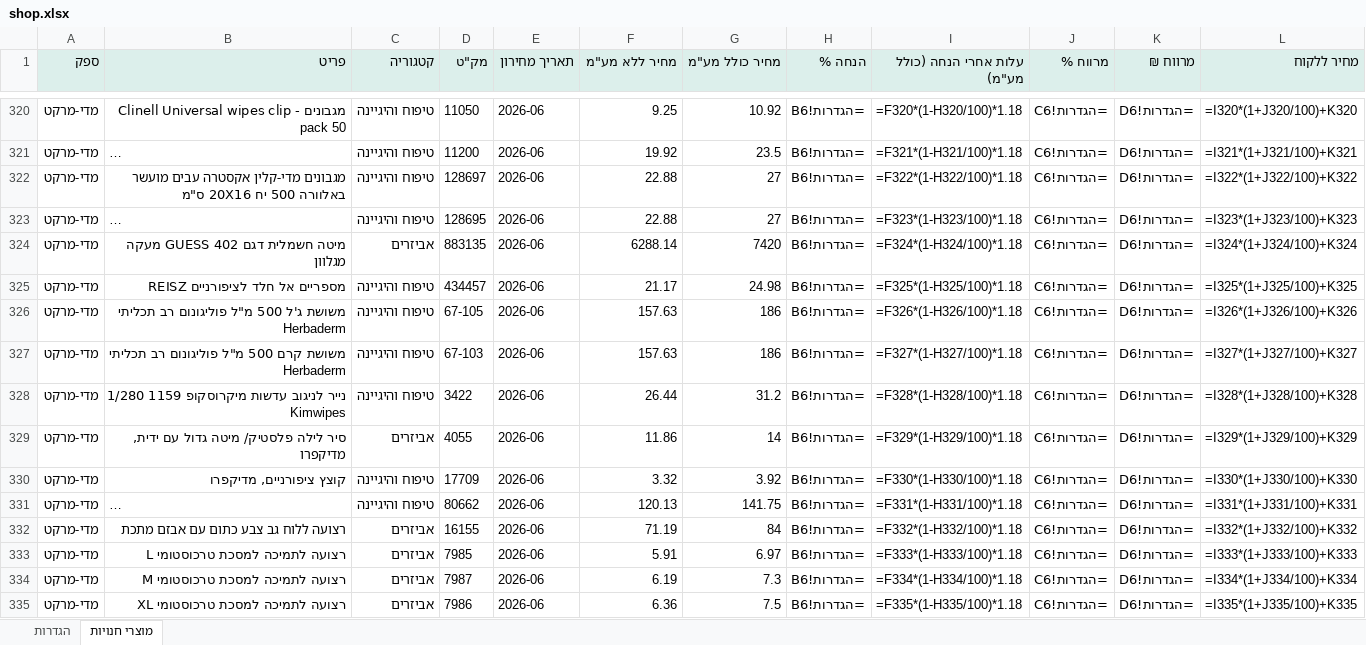
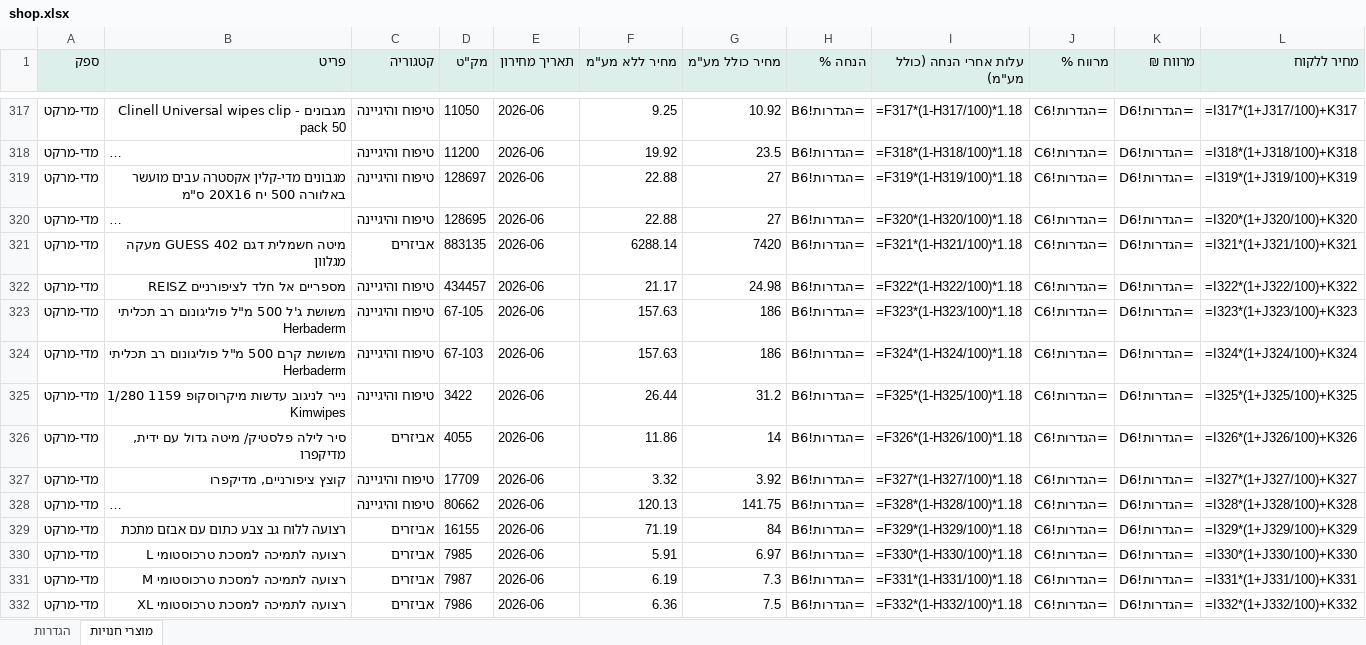
Before and after one commit to vetrinarbatyam-dotcor/vet-pricelists, an Excel workbook: downloads/shop.xlsx, sheet מוצרי חנויות, drawn as a sheet; only a part is shown, gaps mark what is left out; long unchanged cells end in …; values as stored, in another font and other column widths than the file's, no borders; formulas without a stored value are shown as written; addresses are those after the commit; the diff covers the shown part only; the diff names each change by its address in the sheet, - before the commit and + after, or states it on an @@ line.

```diff
--- a/downloads/shop.xlsx (sheet מוצרי חנויות)
+++ b/downloads/shop.xlsx (sheet מוצרי חנויות)
-I317 (עלות אחרי הנחה (כולל מע"מ)): =F320*(1-H320/100)*1.18
+I317 (עלות אחרי הנחה (כולל מע"מ)): =F317*(1-H317/100)*1.18
-L317 (מחיר ללקוח): =I320*(1+J320/100)+K320
+L317 (מחיר ללקוח): =I317*(1+J317/100)+K317
-I318 (עלות אחרי הנחה (כולל מע"מ)): =F321*(1-H321/100)*1.18
+I318 (עלות אחרי הנחה (כולל מע"מ)): =F318*(1-H318/100)*1.18
-L318 (מחיר ללקוח): =I321*(1+J321/100)+K321
+L318 (מחיר ללקוח): =I318*(1+J318/100)+K318
-I319 (עלות אחרי הנחה (כולל מע"מ)): =F322*(1-H322/100)*1.18
+I319 (עלות אחרי הנחה (כולל מע"מ)): =F319*(1-H319/100)*1.18
-L319 (מחיר ללקוח): =I322*(1+J322/100)+K322
+L319 (מחיר ללקוח): =I319*(1+J319/100)+K319
-I320 (עלות אחרי הנחה (כולל מע"מ)): =F323*(1-H323/100)*1.18
+I320 (עלות אחרי הנחה (כולל מע"מ)): =F320*(1-H320/100)*1.18
-L320 (מחיר ללקוח): =I323*(1+J323/100)+K323
+L320 (מחיר ללקוח): =I320*(1+J320/100)+K320
-I321 (עלות אחרי הנחה (כולל מע"מ)): =F324*(1-H324/100)*1.18
+I321 (עלות אחרי הנחה (כולל מע"מ)): =F321*(1-H321/100)*1.18
-L321 (מחיר ללקוח): =I324*(1+J324/100)+K324
+L321 (מחיר ללקוח): =I321*(1+J321/100)+K321
-I322 (עלות אחרי הנחה (כולל מע"מ)): =F325*(1-H325/100)*1.18
+I322 (עלות אחרי הנחה (כולל מע"מ)): =F322*(1-H322/100)*1.18
-L322 (מחיר ללקוח): =I325*(1+J325/100)+K325
+L322 (מחיר ללקוח): =I322*(1+J322/100)+K322
-I323 (עלות אחרי הנחה (כולל מע"מ)): =F326*(1-H326/100)*1.18
+I323 (עלות אחרי הנחה (כולל מע"מ)): =F323*(1-H323/100)*1.18
-L323 (מחיר ללקוח): =I326*(1+J326/100)+K326
+L323 (מחיר ללקוח): =I323*(1+J323/100)+K323
-I324 (עלות אחרי הנחה (כולל מע"מ)): =F327*(1-H327/100)*1.18
+I324 (עלות אחרי הנחה (כולל מע"מ)): =F324*(1-H324/100)*1.18
-L324 (מחיר ללקוח): =I327*(1+J327/100)+K327
+L324 (מחיר ללקוח): =I324*(1+J324/100)+K324
-I325 (עלות אחרי הנחה (כולל מע"מ)): =F328*(1-H328/100)*1.18
+I325 (עלות אחרי הנחה (כולל מע"מ)): =F325*(1-H325/100)*1.18
-L325 (מחיר ללקוח): =I328*(1+J328/100)+K328
+L325 (מחיר ללקוח): =I325*(1+J325/100)+K325
-I326 (עלות אחרי הנחה (כולל מע"מ)): =F329*(1-H329/100)*1.18
+I326 (עלות אחרי הנחה (כולל מע"מ)): =F326*(1-H326/100)*1.18
-L326 (מחיר ללקוח): =I329*(1+J329/100)+K329
+L326 (מחיר ללקוח): =I326*(1+J326/100)+K326
-I327 (עלות אחרי הנחה (כולל מע"מ)): =F330*(1-H330/100)*1.18
+I327 (עלות אחרי הנחה (כולל מע"מ)): =F327*(1-H327/100)*1.18
-L327 (מחיר ללקוח): =I330*(1+J330/100)+K330
+L327 (מחיר ללקוח): =I327*(1+J327/100)+K327
-I328 (עלות אחרי הנחה (כולל מע"מ)): =F331*(1-H331/100)*1.18
+I328 (עלות אחרי הנחה (כולל מע"מ)): =F328*(1-H328/100)*1.18
-L328 (מחיר ללקוח): =I331*(1+J331/100)+K331
+L328 (מחיר ללקוח): =I328*(1+J328/100)+K328
-I329 (עלות אחרי הנחה (כולל מע"מ)): =F332*(1-H332/100)*1.18
+I329 (עלות אחרי הנחה (כולל מע"מ)): =F329*(1-H329/100)*1.18
-L329 (מחיר ללקוח): =I332*(1+J332/100)+K332
+L329 (מחיר ללקוח): =I329*(1+J329/100)+K329
-I330 (עלות אחרי הנחה (כולל מע"מ)): =F333*(1-H333/100)*1.18
+I330 (עלות אחרי הנחה (כולל מע"מ)): =F330*(1-H330/100)*1.18
-L330 (מחיר ללקוח): =I333*(1+J333/100)+K333
+L330 (מחיר ללקוח): =I330*(1+J330/100)+K330
-I331 (עלות אחרי הנחה (כולל מע"מ)): =F334*(1-H334/100)*1.18
+I331 (עלות אחרי הנחה (כולל מע"מ)): =F331*(1-H331/100)*1.18
-L331 (מחיר ללקוח): =I334*(1+J334/100)+K334
+L331 (מחיר ללקוח): =I331*(1+J331/100)+K331
-I332 (עלות אחרי הנחה (כולל מע"מ)): =F335*(1-H335/100)*1.18
+I332 (עלות אחרי הנחה (כולל מע"מ)): =F332*(1-H332/100)*1.18
-L332 (מחיר ללקוח): =I335*(1+J335/100)+K335
+L332 (מחיר ללקוח): =I332*(1+J332/100)+K332
```
Also changed, not shown: 3 added rows, 6 removed rows and 142 edited cells elsewhere in this sheet, downloads/food.xlsx, downloads/labs.xlsx, 8 other files.
